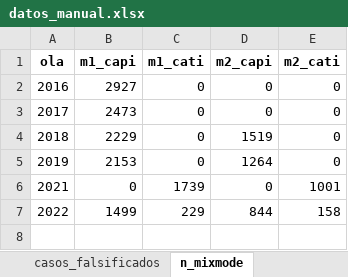
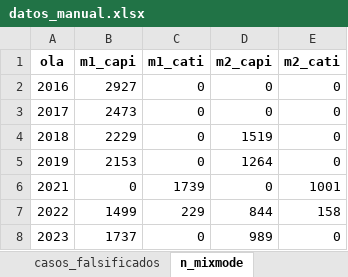
Before and after one commit to elsoc-coes/manual-elsoc, an Excel workbook: inputs/datos_manual.xlsx, sheet n_mixmode, drawn as a sheet; values as stored, in another font and other column widths than the file's, no borders; the diff names each change by its address in the sheet, - before the commit and + after, or states it on an @@ line.

```diff
--- a/inputs/datos_manual.xlsx (sheet n_mixmode)
+++ b/inputs/datos_manual.xlsx (sheet n_mixmode)
+row 8: 2023 | 1737 | 0 | 989 | 0
```
Also changed, not shown: sheet listado, sheet n_ola_muestra_modulo, sheet tasa_respuesta, sheet n_ola_muestra_traslape, sheet n_ola_muestra, other sheet tabs, formulas that keep their value, 12 other files.
